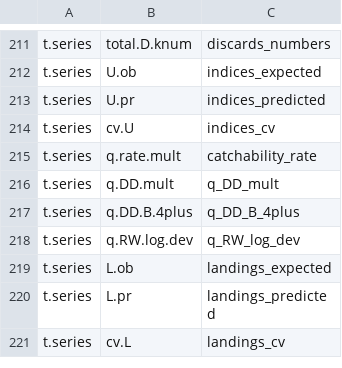
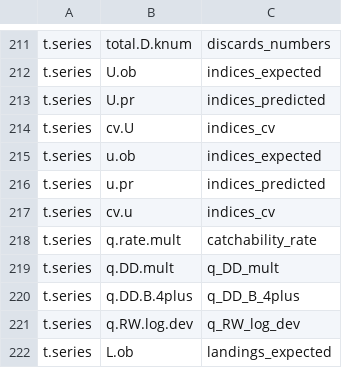
Before and after one commit to nmfs-ost/stockplotr, a CSV file: inst/resources/bam_var_names.csv, drawn as a sheet; only a part is shown, gaps mark what is left out; the shorter side is filled out with more unchanged rows; the diff names each change by its address in the sheet, - before the commit and + after, or states it on an @@ line.

Commit message:
update converter indices names for BAM

```diff
--- a/inst/resources/bam_var_names.csv
+++ b/inst/resources/bam_var_names.csv
+row 215: t.series | u.ob | indices_expected
+row 216: t.series | u.pr | indices_predicted
+row 217: t.series | cv.u | indices_cv
```
